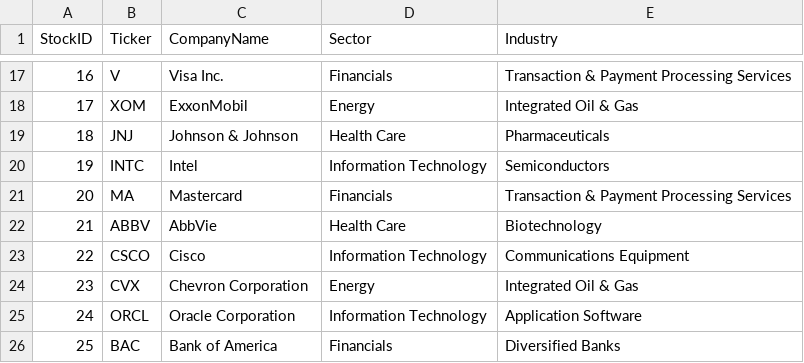
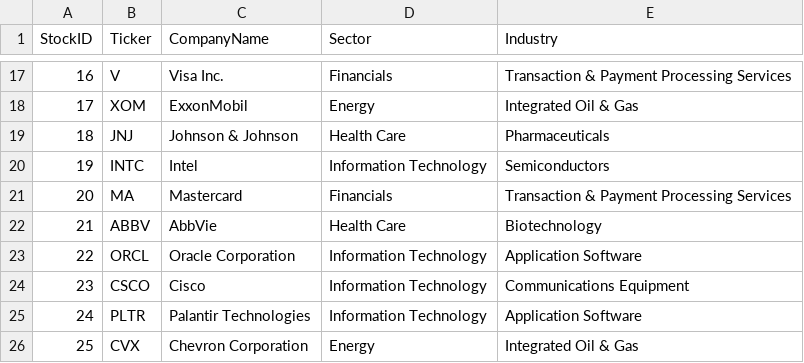
Before and after one commit to NK-Mikey/Stock-Market-Dashboard, a CSV file: data/dim_stock.csv, drawn as a sheet; only a part is shown, gaps mark what is left out; removed rows and columns are numbered as before the commit, all else as after; the diff names each change by its address in the sheet, - before the commit and + after, or states it on an @@ line.

```diff
--- a/data/dim_stock.csv
+++ b/data/dim_stock.csv
@@ row 25 moved to row 23: 22 @@
@@ column A (StockID) renumbered between rows 24 and 26 @@
+row 25: 24 | PLTR | Palantir Technologies | Information Technology | Application Software
-row 26: 25 | BAC | Bank of America | Financials | Diversified Banks
```
Also changed, not shown: data/fundamentals.csv, 1 other file.
